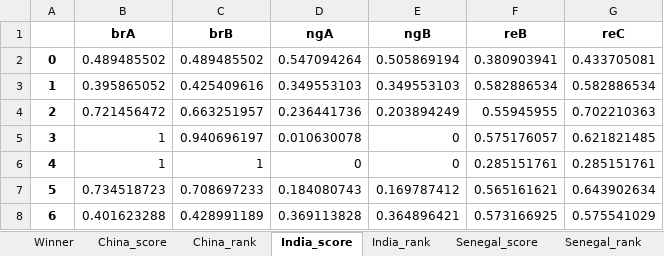
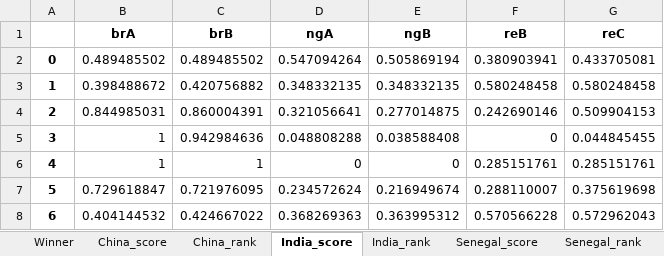
Before and after one commit to QSD-Group/DMsan, an Excel workbook: dmsan/comparison/results/baseline_performance.xlsx, sheet India_score, drawn as a sheet; only a part is shown; values as stored, in another font and other column widths than the file's, no borders; the diff covers the shown part only; the diff names each change by its address in the sheet, - before the commit and + after, or states it on an @@ line.

```diff
--- a/dmsan/comparison/results/baseline_performance.xlsx (sheet India_score)
+++ b/dmsan/comparison/results/baseline_performance.xlsx (sheet India_score)
-B3 (brA): 0.395865052
+B3 (brA): 0.398488672
-C3 (brB): 0.425409616
+C3 (brB): 0.420756882
-D3 (ngA): 0.349553103
+D3 (ngA): 0.348332135
-E3 (ngB): 0.349553103
+E3 (ngB): 0.348332135
-F3 (reB): 0.582886534
+F3 (reB): 0.580248458
-G3 (reC): 0.582886534
+G3 (reC): 0.580248458
-B4 (brA): 0.721456472
+B4 (brA): 0.844985031
-C4 (brB): 0.663251957
+C4 (brB): 0.860004391
-D4 (ngA): 0.236441736
+D4 (ngA): 0.321056641
-E4 (ngB): 0.203894249
+E4 (ngB): 0.277014875
-F4 (reB): 0.55945955
+F4 (reB): 0.242690146
-G4 (reC): 0.702210363
+G4 (reC): 0.509904153
-C5 (brB): 0.940696197
+C5 (brB): 0.942984636
-D5 (ngA): 0.010630078
+D5 (ngA): 0.048808288
-E5 (ngB): 0
+E5 (ngB): 0.038588408
-F5 (reB): 0.575176057
+F5 (reB): 0
-G5 (reC): 0.621821485
+G5 (reC): 0.044845455
-B7 (brA): 0.734518723
+B7 (brA): 0.729618847
-C7 (brB): 0.708697233
+C7 (brB): 0.721976095
-D7 (ngA): 0.184080743
+D7 (ngA): 0.234572624
-E7 (ngB): 0.169787412
+E7 (ngB): 0.216949674
-F7 (reB): 0.565161621
+F7 (reB): 0.288110007
-G7 (reC): 0.643902634
+G7 (reC): 0.375619698
-B8 (brA): 0.401623288
+B8 (brA): 0.404144532
-C8 (brB): 0.428991189
+C8 (brB): 0.424667022
-D8 (ngA): 0.369113828
+D8 (ngA): 0.368269363
-E8 (ngB): 0.364896421
+E8 (ngB): 0.363995312
-F8 (reB): 0.573166925
+F8 (reB): 0.570566228
-G8 (reC): 0.575541029
+G8 (reC): 0.572962043
```
Also changed, not shown: 237 edited cells elsewhere in this sheet, sheet Uganda_score, sheet Senegal_score, sheet South Africa_score, sheet China_score, sheet Senegal_rank, sheet India_rank, 4 more sheets, dmsan/comparison/results/criterion_weights_100.xlsx, dmsan/comparison/results/uncertainty_winners.xlsx, 28 other files.
